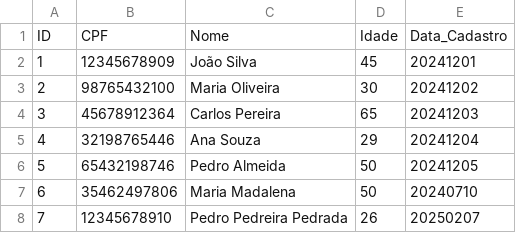
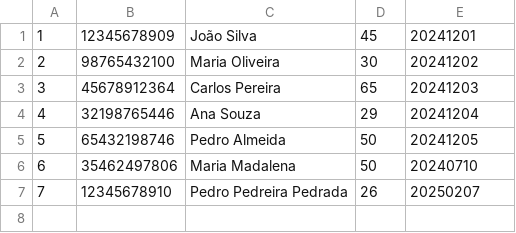
Before and after one commit to vviivviaan/data-structure-px, a CSV file: bd_paciente.csv, drawn as a sheet; the diff names each change by its address in the sheet, - before the commit and + after, or states it on an @@ line.

```diff
--- a/bd_paciente.csv
+++ b/bd_paciente.csv
-row 1: ID | CPF | Nome | Idade | Data_Cadastro
```
Also changed, not shown: 3 other files.
